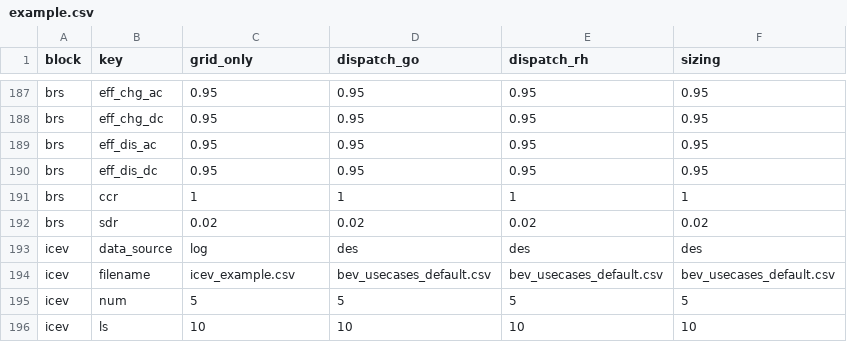
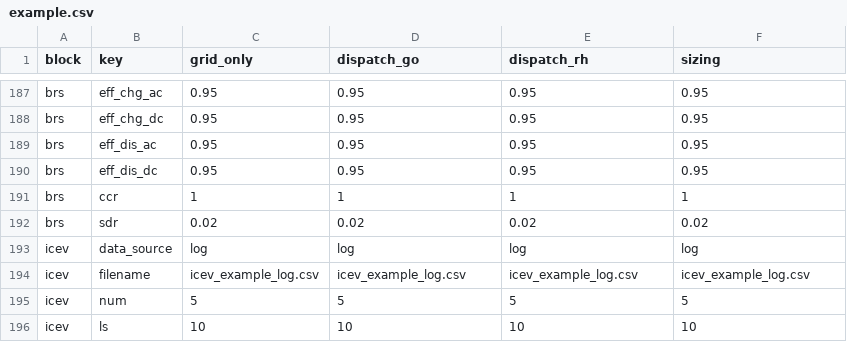
Before and after one commit to TUMFTM/REVOL-E-TION, a CSV file: input/scenarios/example.csv, drawn as a sheet; only a part is shown, gaps mark what is left out.

Commit message:
updated example scenario file for new timeseries example file naming

```diff
--- a/input/scenarios/example.csv
+++ b/input/scenarios/example.csv
@@ -192,4 +192,4 @@ brs,ccr,1,1,1,1
 brs,sdr,0.02,0.02,0.02,0.02
-icev,data_source,log,des,des,des
-icev,filename,icev_example.csv,bev_usecases_default.csv,bev_usecases_default.csv,bev_usecases_default.csv
+icev,data_source,log,log,log,log
+icev,filename,icev_example_log.csv,icev_example_log.csv,icev_example_log.csv,icev_example_log.csv
 icev,num,5,5,5,5
```
